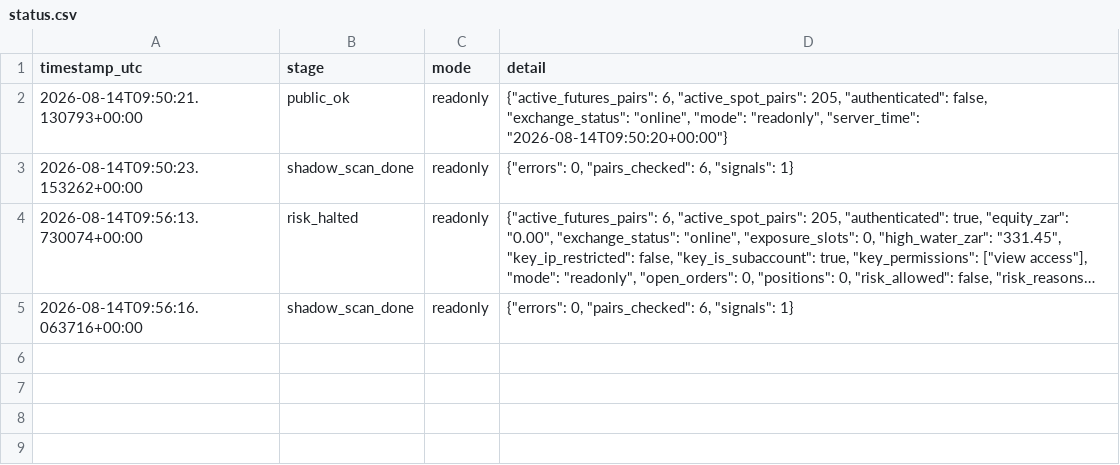
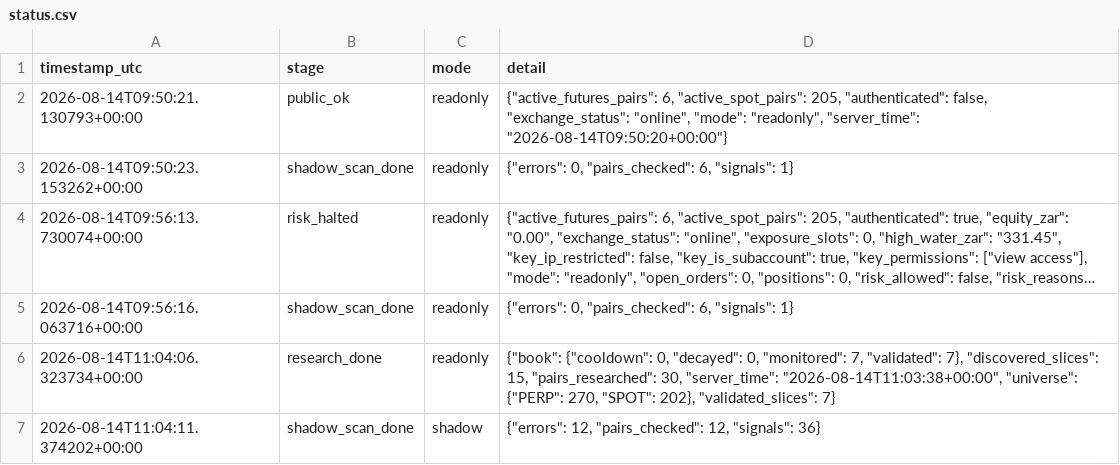
Before and after one commit to 6ixtyn9-sudo/Breakwater, a CSV file: localdata/status.csv, drawn as a sheet; long unchanged cells end in ….

```diff
--- a/localdata/status.csv
+++ b/localdata/status.csv
@@ -5 +5,3 @@ timestamp_utc,stage,mode,detail
 2026-08-14T09:56:16.063716+00:00,shadow_scan_done,readonly,"{""errors"": 0, ""pairs_checked"": 6, ""signals"": 1}"
+2026-08-14T11:04:06.323734+00:00,research_done,readonly,"{""book"": {""cooldown"": 0, ""decayed"": 0, ""monitored"": 7, ""validated"": 7}, ""discovered_slices"": 15, ""pairs_researched"": 30, ""server_time"": ""2026-08-14T11:03:38+00:00"", ""universe"": {""PERP"": 270, ""SPOT"": 202}, ""validated_slices"": 7}"
+2026-08-14T11:04:11.374202+00:00,shadow_scan_done,shadow,"{""errors"": 12, ""pairs_checked"": 12, ""signals"": 36}"
```
Also changed, not shown: 5 other files.
